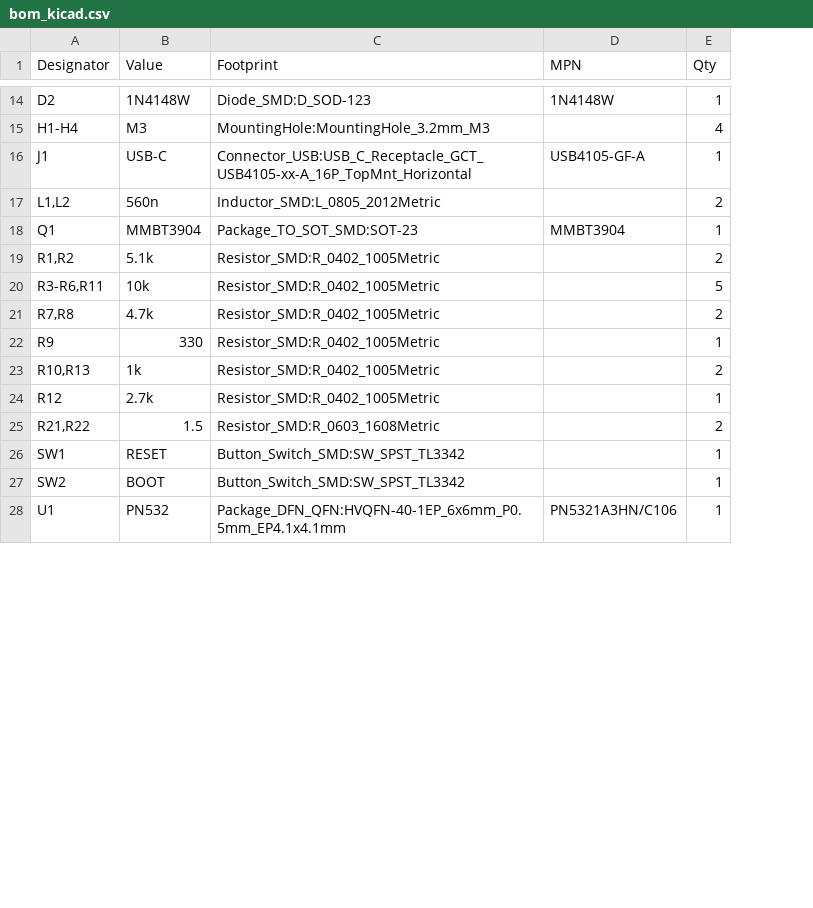
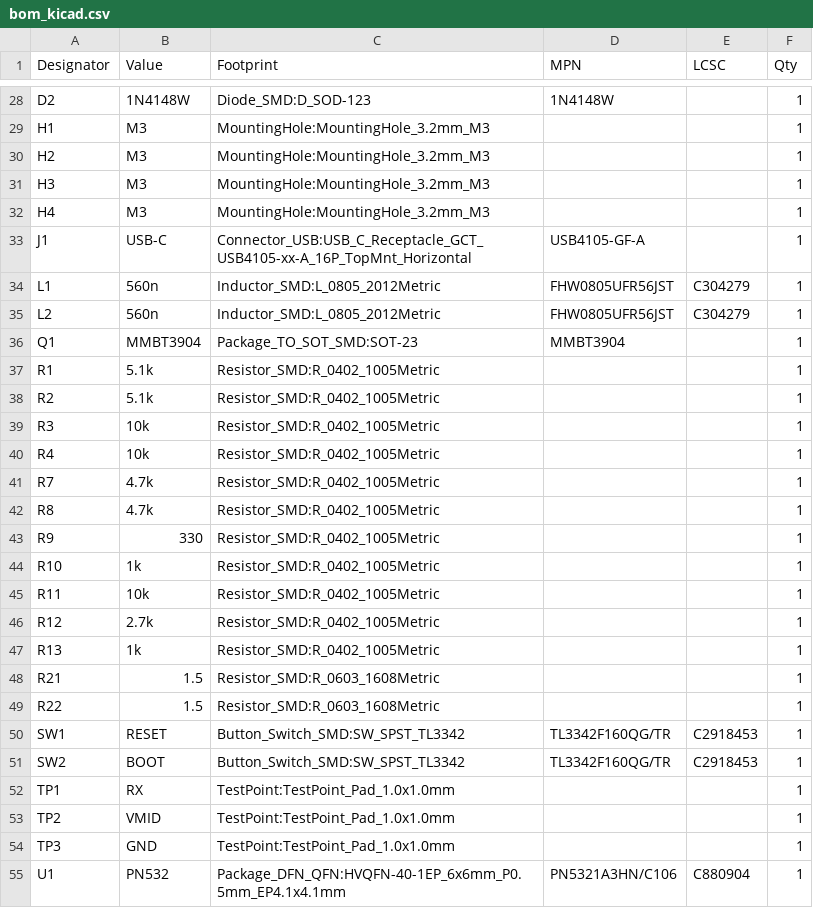
Before and after one commit to kajiyajp/nfcReaderHW-DIY, a CSV file: kicad/bom_kicad.csv, drawn as a sheet; only a part is shown, gaps mark what is left out; removed rows and columns are numbered as before the commit, all else as after; the diff covers the shown part only; the diff names each change by its address in the sheet, - before the commit and + after, or states it on an @@ line.

```diff
--- a/kicad/bom_kicad.csv
+++ b/kicad/bom_kicad.csv
+column E (LCSC), rows 50-51: C2918453 | C2918453; row 55: C880904
-A29 (Designator): H1-H4
+A29 (Designator): H1
-F29 (Qty): 4
+F29 (Qty): 1
+row 30: H2 | M3 | MountingHole:MountingHole_3.2mm_M3 |  |  | 1
+row 31: H3 | M3 | MountingHole:MountingHole_3.2mm_M3 |  |  | 1
+row 32: H4 | M3 | MountingHole:MountingHole_3.2mm_M3 |  |  | 1
-row 17: L1,L2 | 560n | Inductor_SMD:L_0805_2012Metric |  | 2
+row 34: L1 | 560n | Inductor_SMD:L_0805_2012Metric | FHW0805UFR56JST | C304279 | 1
+row 35: L2 | 560n | Inductor_SMD:L_0805_2012Metric | FHW0805UFR56JST | C304279 | 1
-A37 (Designator): R1,R2
+A37 (Designator): R1
-F37 (Qty): 2
+F37 (Qty): 1
+row 38: R2 | 5.1k | Resistor_SMD:R_0402_1005Metric |  |  | 1
-A39 (Designator): R3-R6,R11
+A39 (Designator): R3
-F39 (Qty): 5
+F39 (Qty): 1
+row 40: R4 | 10k | Resistor_SMD:R_0402_1005Metric |  |  | 1
-A41 (Designator): R7,R8
+A41 (Designator): R7
-F41 (Qty): 2
+F41 (Qty): 1
+row 42: R8 | 4.7k | Resistor_SMD:R_0402_1005Metric |  |  | 1
-A44 (Designator): R10,R13
+A44 (Designator): R10
-F44 (Qty): 2
+F44 (Qty): 1
+row 45: R11 | 10k | Resistor_SMD:R_0402_1005Metric |  |  | 1
+row 47: R13 | 1k | Resistor_SMD:R_0402_1005Metric |  |  | 1
-A48 (Designator): R21,R22
+A48 (Designator): R21
-F48 (Qty): 2
+F48 (Qty): 1
+row 49: R22 | 1.5 | Resistor_SMD:R_0603_1608Metric |  |  | 1
-D50:D51 (MPN): (empty)
+D50:D51 (MPN): TL3342F160QG/TR
+row 52: TP1 | RX | TestPoint:TestPoint_Pad_1.0x1.0mm |  |  | 1
+row 53: TP2 | VMID | TestPoint:TestPoint_Pad_1.0x1.0mm |  |  | 1
+row 54: TP3 | GND | TestPoint:TestPoint_Pad_1.0x1.0mm |  |  | 1
```
Also changed, not shown: 14 added rows and 19 edited cells elsewhere in this file, 20 other files.
